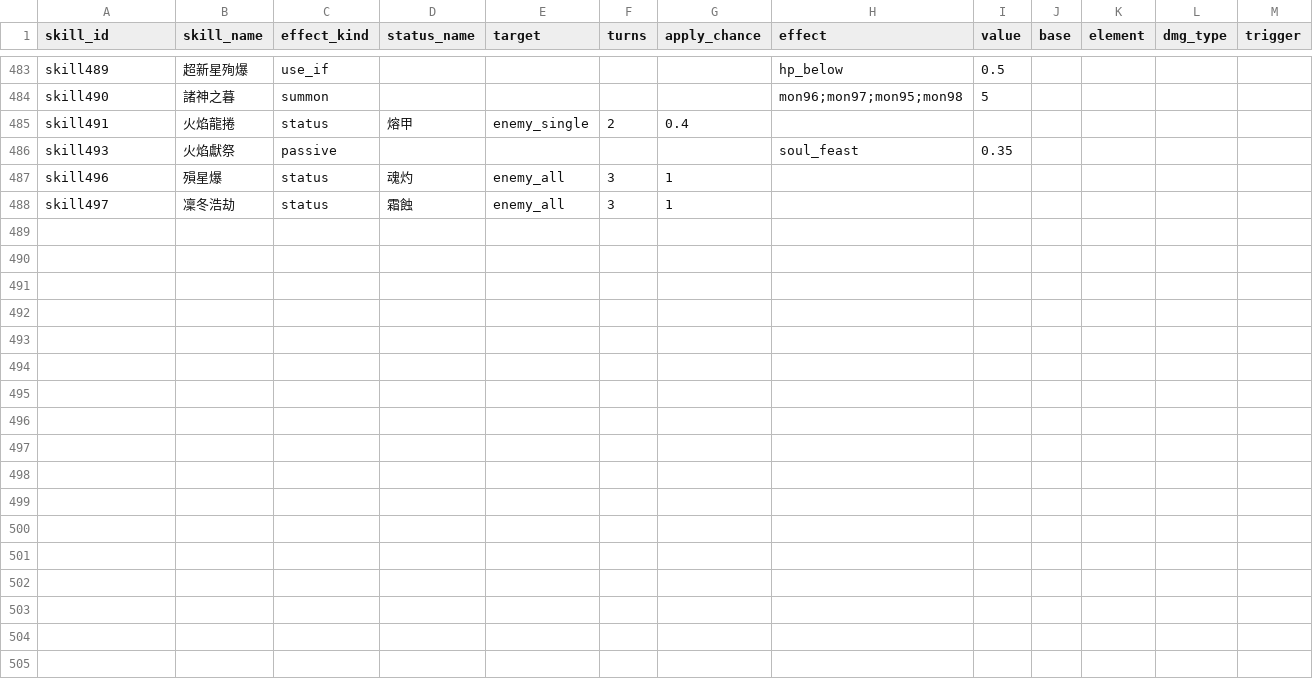
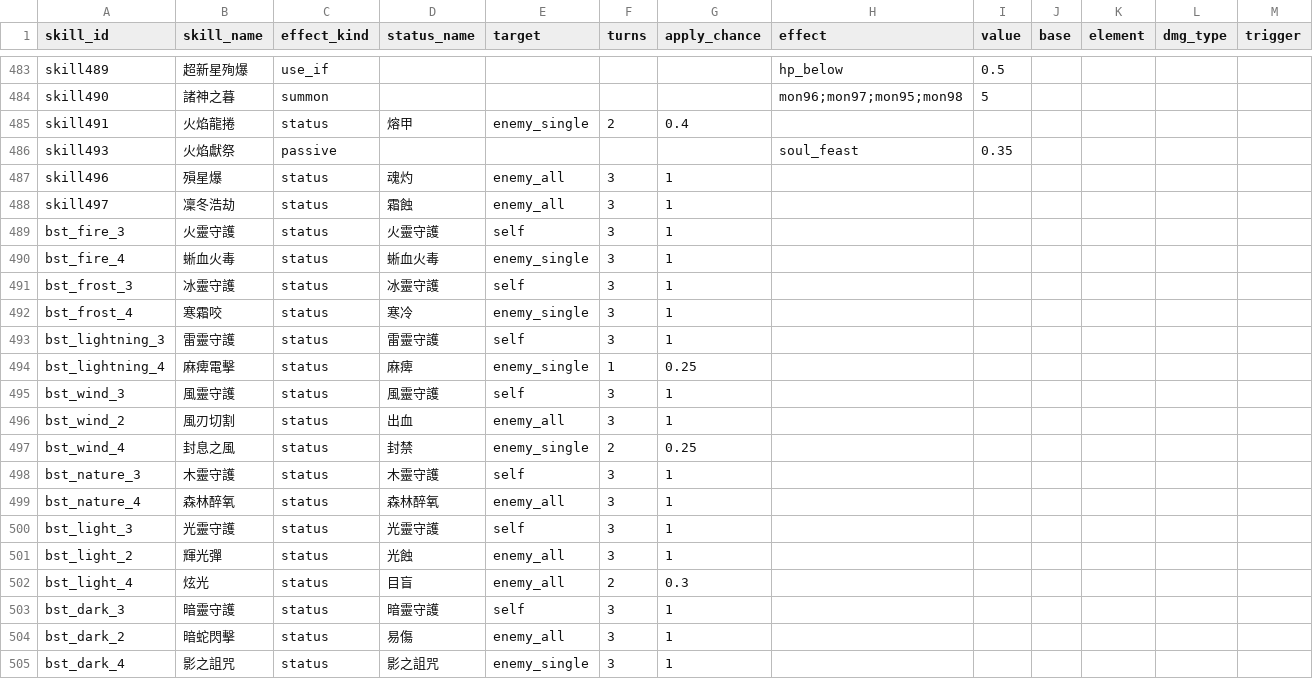
Before and after one commit to minruuwu/bigadventure, a CSV file: assets/data/skill_effect.csv, drawn as a sheet; only a part is shown, gaps mark what is left out; rows hold the shown columns only; the diff names each change by its address in the sheet, - before the commit and + after, or states it on an @@ line.

```diff
--- a/assets/data/skill_effect.csv
+++ b/assets/data/skill_effect.csv
+row 489: bst_fire_3 | 火靈守護 | status | 火靈守護 | self | 3 | 1
+row 490: bst_fire_4 | 蜥血火毒 | status | 蜥血火毒 | enemy_single | 3 | 1
+row 491: bst_frost_3 | 冰靈守護 | status | 冰靈守護 | self | 3 | 1
+row 492: bst_frost_4 | 寒霜咬 | status | 寒冷 | enemy_single | 3 | 1
+row 493: bst_lightning_3 | 雷靈守護 | status | 雷靈守護 | self | 3 | 1
+row 494: bst_lightning_4 | 麻痺電擊 | status | 麻痺 | enemy_single | 1 | 0.25
+row 495: bst_wind_3 | 風靈守護 | status | 風靈守護 | self | 3 | 1
+row 496: bst_wind_2 | 風刃切割 | status | 出血 | enemy_all | 3 | 1
+row 497: bst_wind_4 | 封息之風 | status | 封禁 | enemy_single | 2 | 0.25
+row 498: bst_nature_3 | 木靈守護 | status | 木靈守護 | self | 3 | 1
+row 499: bst_nature_4 | 森林醉氧 | status | 森林醉氧 | enemy_all | 3 | 1
+row 500: bst_light_3 | 光靈守護 | status | 光靈守護 | self | 3 | 1
+row 501: bst_light_2 | 輝光彈 | status | 光蝕 | enemy_all | 3 | 1
+row 502: bst_light_4 | 炫光 | status | 目盲 | enemy_all | 2 | 0.3
+row 503: bst_dark_3 | 暗靈守護 | status | 暗靈守護 | self | 3 | 1
+row 504: bst_dark_2 | 暗蛇閃擊 | status | 易傷 | enemy_all | 3 | 1
+row 505: bst_dark_4 | 影之詛咒 | status | 影之詛咒 | enemy_single | 3 | 1
```
Also changed, not shown: assets/data/skill_info.csv, assets/data/status_info.csv, 3 other files.
